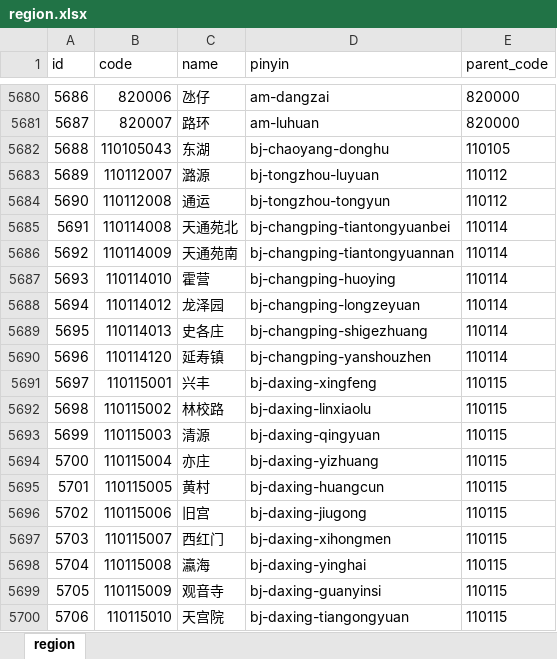
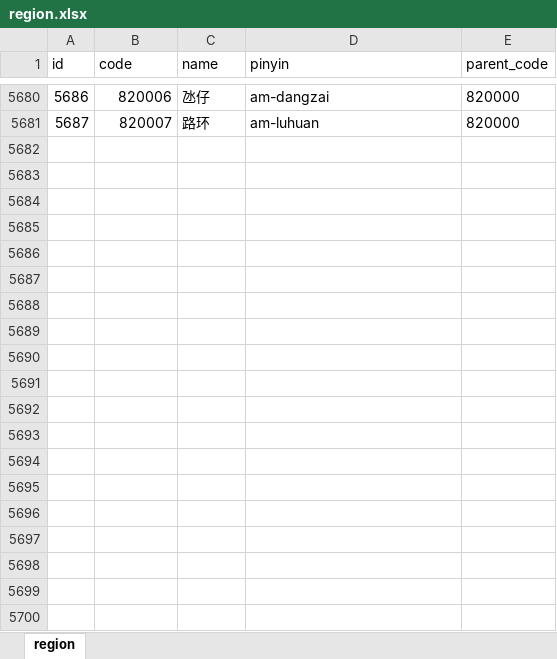
Before and after one commit to erebao/tools, an Excel workbook: region/region.xlsx, sheet region, drawn as a sheet; only a part is shown, gaps mark what is left out; values as stored, in another font and other column widths than the file's, no borders; the diff covers the shown part only; the diff names each change by its address in the sheet, - before the commit and + after, or states it on an @@ line.

```diff
--- a/region/region.xlsx (sheet region)
+++ b/region/region.xlsx (sheet region)
-row 5682: 5688 | 110105043 | 东湖 | bj-chaoyang-donghu | 110105
-row 5683: 5689 | 110112007 | 潞源 | bj-tongzhou-luyuan | 110112
-row 5684: 5690 | 110112008 | 通运 | bj-tongzhou-tongyun | 110112
-row 5685: 5691 | 110114008 | 天通苑北 | bj-changping-tiantongyuanbei | 110114
-row 5686: 5692 | 110114009 | 天通苑南 | bj-changping-tiantongyuannan | 110114
-row 5687: 5693 | 110114010 | 霍营 | bj-changping-huoying | 110114
-row 5688: 5694 | 110114012 | 龙泽园 | bj-changping-longzeyuan | 110114
-row 5689: 5695 | 110114013 | 史各庄 | bj-changping-shigezhuang | 110114
-row 5690: 5696 | 110114120 | 延寿镇 | bj-changping-yanshouzhen | 110114
-row 5691: 5697 | 110115001 | 兴丰 | bj-daxing-xingfeng | 110115
-row 5692: 5698 | 110115002 | 林校路 | bj-daxing-linxiaolu | 110115
-row 5693: 5699 | 110115003 | 清源 | bj-daxing-qingyuan | 110115
-row 5694: 5700 | 110115004 | 亦庄 | bj-daxing-yizhuang | 110115
-row 5695: 5701 | 110115005 | 黄村 | bj-daxing-huangcun | 110115
-row 5696: 5702 | 110115006 | 旧宫 | bj-daxing-jiugong | 110115
-row 5697: 5703 | 110115007 | 西红门 | bj-daxing-xihongmen | 110115
-row 5698: 5704 | 110115008 | 瀛海 | bj-daxing-yinghai | 110115
-row 5699: 5705 | 110115009 | 观音寺 | bj-daxing-guanyinsi | 110115
-row 5700: 5706 | 110115010 | 天宫院 | bj-daxing-tiangongyuan | 110115
```
Also changed, not shown: 73 removed rows and 14 edited cells elsewhere in this sheet, 3 other files.
